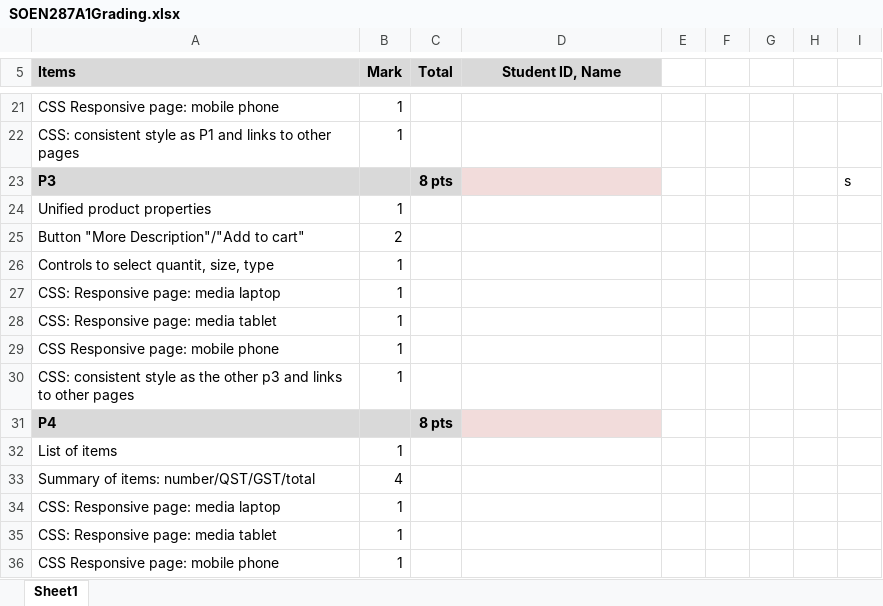
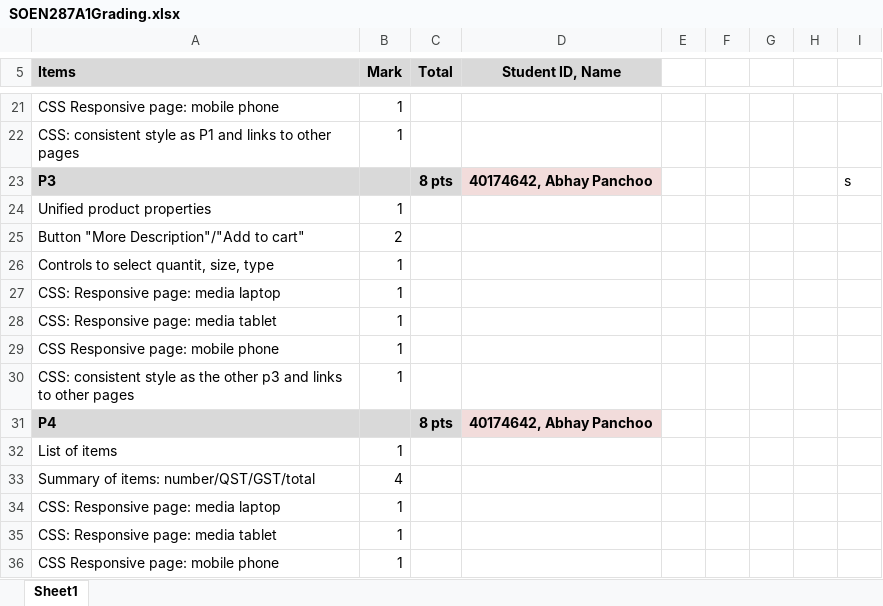
Before and after one commit to Adamo-O/Grocery-Store-Website, an Excel workbook: SOEN287A1Grading.xlsx, sheet Sheet1, drawn as a sheet; only a part is shown, gaps mark what is left out; values as stored, in another font and other column widths than the file's, no borders; the diff names each change by its address in the sheet, - before the commit and + after, or states it on an @@ line.

Commit message:
Update SOEN287A1Grading.xlsx

```diff
--- a/SOEN287A1Grading.xlsx (sheet Sheet1)
+++ b/SOEN287A1Grading.xlsx (sheet Sheet1)
-D23 (Student ID, Name): (empty)
+D23 (Student ID, Name): 40174642, Abhay Panchoo
-D31 (Student ID, Name): (empty)
+D31 (Student ID, Name): 40174642, Abhay Panchoo
```
